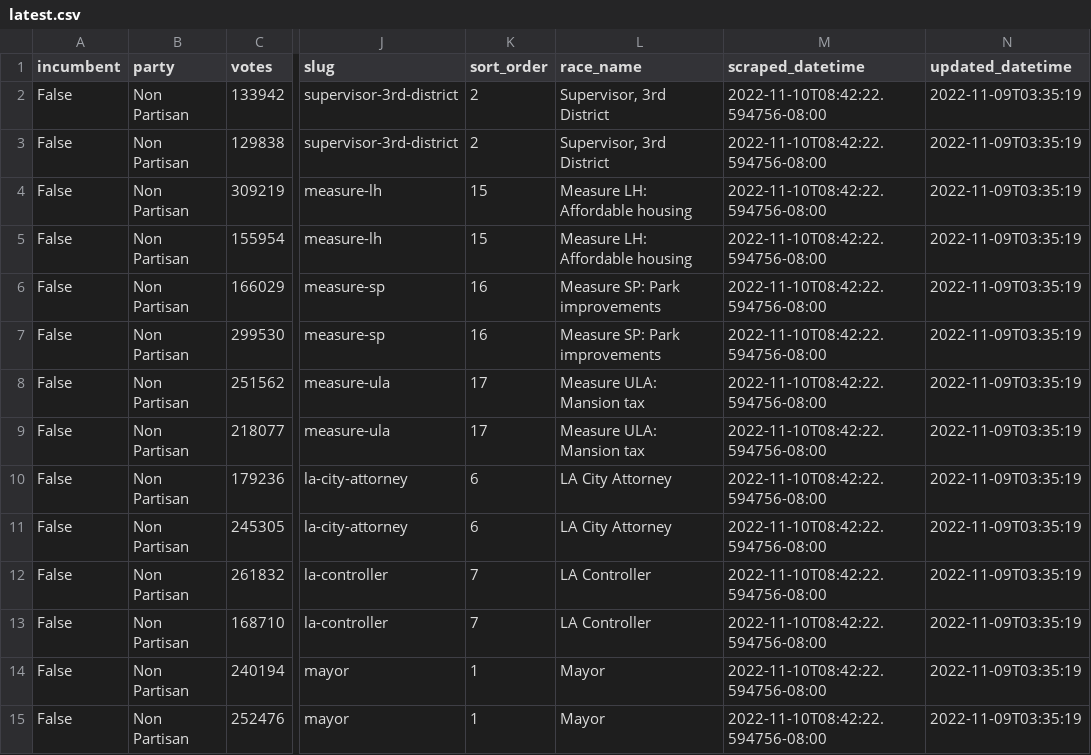
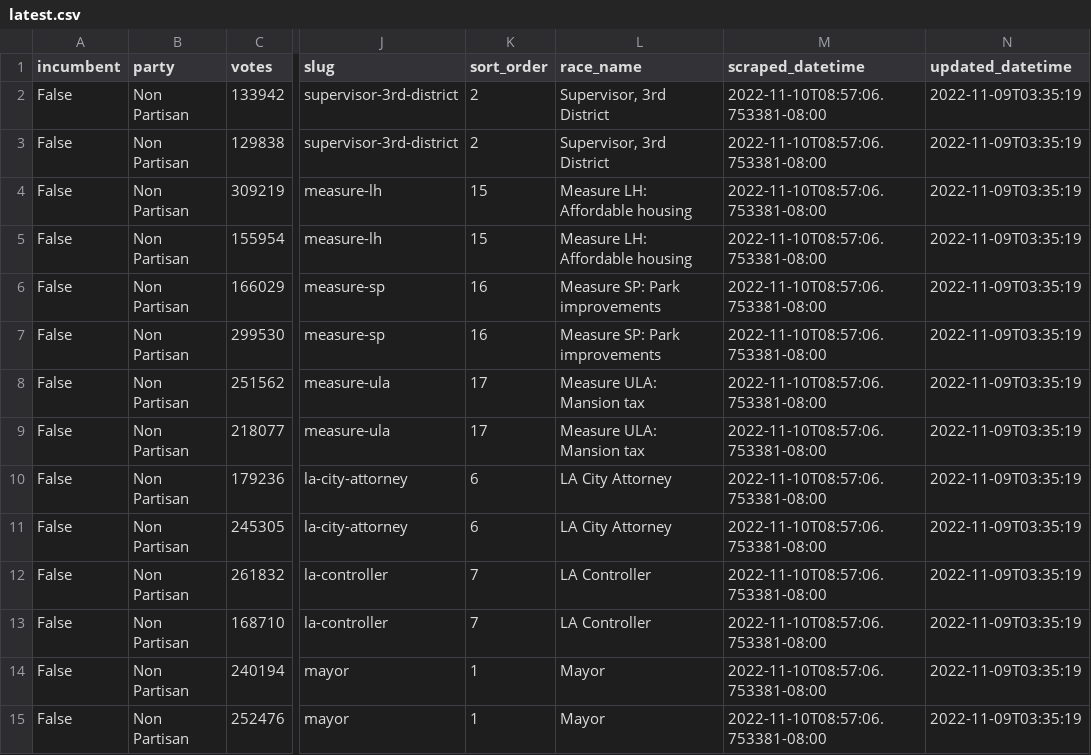
Before and after one commit to biglocalnews/local-election-results-etl, a CSV file: data/transformed/los_angeles_county/latest.csv, drawn as a sheet; only a part is shown, gaps mark what is left out; the diff covers the shown part only; the diff names each change by its address in the sheet, - before the commit and + after, or states it on an @@ line.

```diff
--- a/data/transformed/los_angeles_county/latest.csv
+++ b/data/transformed/los_angeles_county/latest.csv
-M2:M15 (scraped_datetime): 2022-11-10T08:42:22.594756-08:00
+M2:M15 (scraped_datetime): 2022-11-10T08:57:06.753381-08:00
```
Also changed, not shown: 94 edited cells elsewhere in this file, data/transformed/ca_secretary_of_state/latest.csv.
